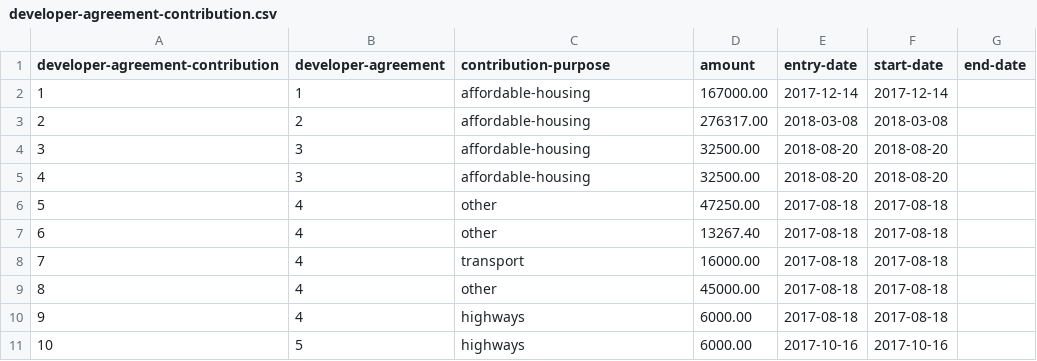
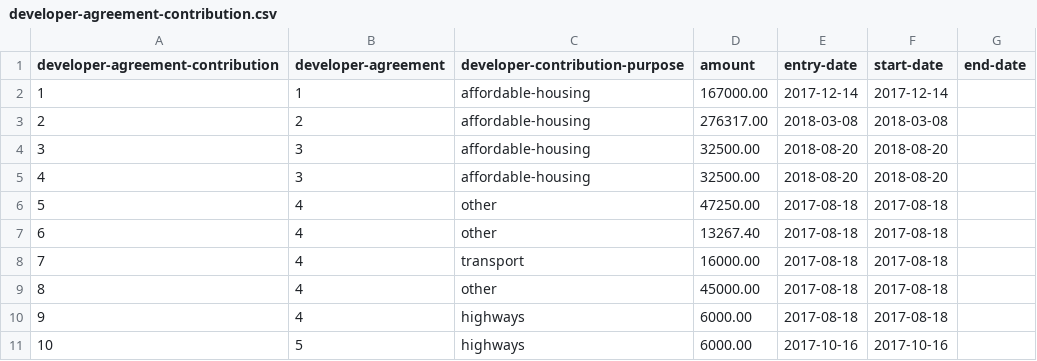
Before and after one commit to digital-land/alpha-data, a CSV file: developer-contributions/local-planning-authority/dac/data/developer-agreement-contribution.csv, drawn as a sheet.

Commit message:
Fixed header name for developer agreement contribution.

```diff
--- a/developer-contributions/local-planning-authority/dac/data/developer-agreement-contribution.csv
+++ b/developer-contributions/local-planning-authority/dac/data/developer-agreement-contribution.csv
@@ -1,2 +1,2 @@
-developer-agreement-contribution,developer-agreement,contribution-purpose,amount,entry-date,start-date,end-date
+developer-agreement-contribution,developer-agreement,developer-contribution-purpose,amount,entry-date,start-date,end-date
 1,1,affordable-housing,167000.00,2017-12-14,2017-12-14,
```
